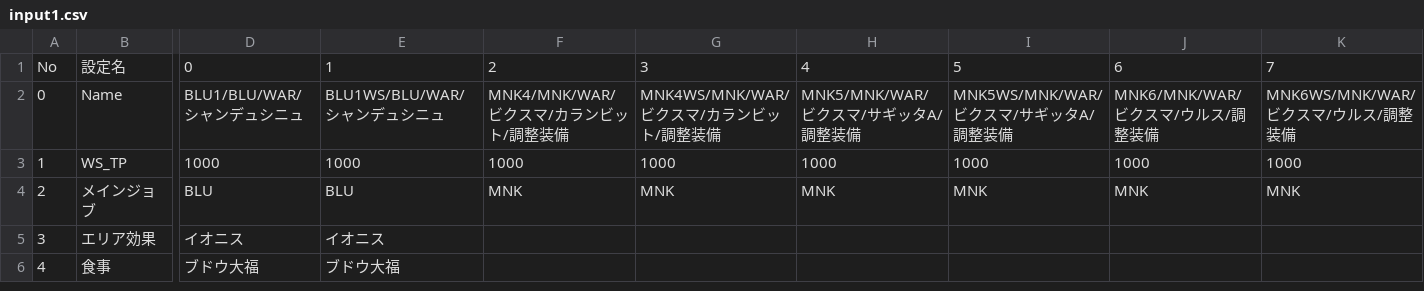
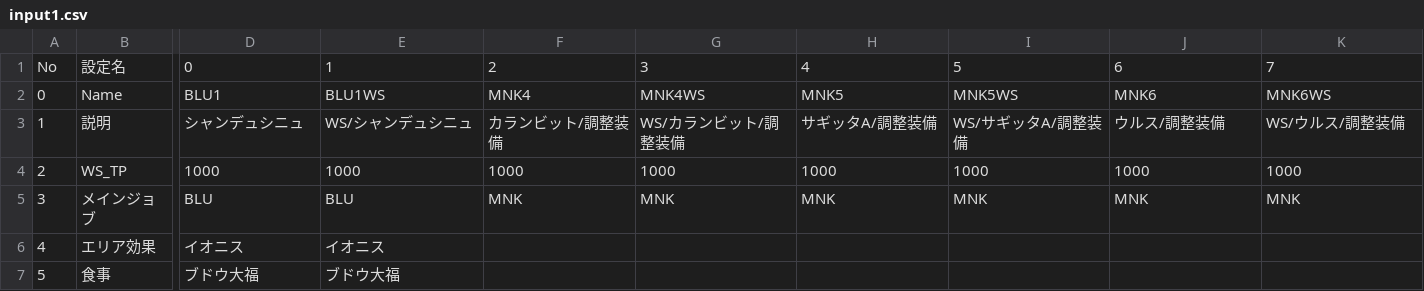
Before and after one commit to logdialy27/MNK_dps1, a CSV file: input1.csv, drawn as a sheet; only a part is shown, gaps mark what is left out; addresses are those after the commit; rows hold the shown columns only; the diff covers the shown part only; the diff names each change by its address in the sheet, - before the commit and + after, or states it on an @@ line.

```diff
--- a/input1.csv
+++ b/input1.csv
-D2: BLU1/BLU/WAR/シャンデュシニュ
+D2: BLU1
-E2: BLU1WS/BLU/WAR/シャンデュシニュ
+E2: BLU1WS
-F2: MNK4/MNK/WAR/ビクスマ/カランビット/調整装備
+F2: MNK4
-G2: MNK4WS/MNK/WAR/ビクスマ/カランビット/調整装備
+G2: MNK4WS
-H2: MNK5/MNK/WAR/ビクスマ/サギッタA/調整装備
+H2: MNK5
-I2: MNK5WS/MNK/WAR/ビクスマ/サギッタA/調整装備
+I2: MNK5WS
-J2: MNK6/MNK/WAR/ビクスマ/ウルス/調整装備
+J2: MNK6
-K2: MNK6WS/MNK/WAR/ビクスマ/ウルス/調整装備
+K2: MNK6WS
+row 3: 1 | 説明 | シャンデュシニュ | WS/シャンデュシニュ | カランビット/調整装備 | WS/カランビット/調整装備 | サギッタA/調整装備 | WS/サギッタA/調整装備 | ウルス/調整装備 | WS/ウルス/調整装備
@@ column A renumbered from row 4 down @@
```
Also changed, not shown: 6 edited cells elsewhere in this file, 16 other files.
